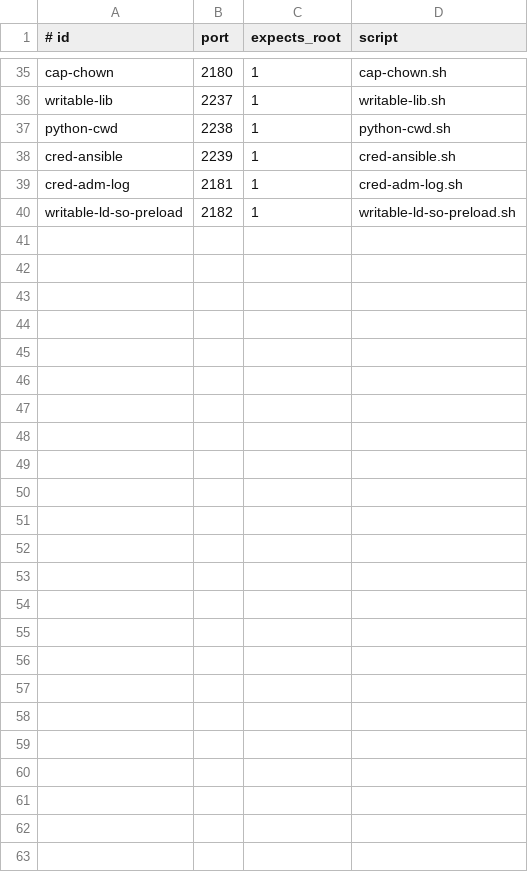
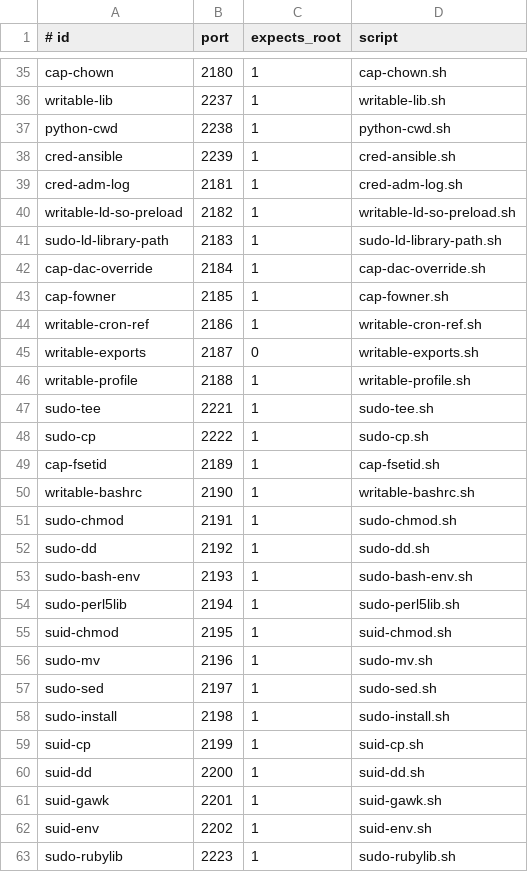
Before and after one commit to M507/RamiGPT, a TSV file: scripts/benchmark/checks/catalog.tsv, drawn as a sheet; only a part is shown, gaps mark what is left out.

```diff
--- a/scripts/benchmark/checks/catalog.tsv
+++ b/scripts/benchmark/checks/catalog.tsv
@@ -40 +40,24 @@ cred-adm-log	2181	1	cred-adm-log.sh
 writable-ld-so-preload	2182	1	writable-ld-so-preload.sh
+sudo-ld-library-path	2183	1	sudo-ld-library-path.sh
+cap-dac-override	2184	1	cap-dac-override.sh
+cap-fowner	2185	1	cap-fowner.sh
+writable-cron-ref	2186	1	writable-cron-ref.sh
+writable-exports	2187	0	writable-exports.sh
+writable-profile	2188	1	writable-profile.sh
+sudo-tee	2221	1	sudo-tee.sh
+sudo-cp	2222	1	sudo-cp.sh
+cap-fsetid	2189	1	cap-fsetid.sh
+writable-bashrc	2190	1	writable-bashrc.sh
+sudo-chmod	2191	1	sudo-chmod.sh
+sudo-dd	2192	1	sudo-dd.sh
+sudo-bash-env	2193	1	sudo-bash-env.sh
+sudo-perl5lib	2194	1	sudo-perl5lib.sh
+suid-chmod	2195	1	suid-chmod.sh
+sudo-mv	2196	1	sudo-mv.sh
+sudo-sed	2197	1	sudo-sed.sh
+sudo-install	2198	1	sudo-install.sh
+suid-cp	2199	1	suid-cp.sh
+suid-dd	2200	1	suid-dd.sh
+suid-gawk	2201	1	suid-gawk.sh
+suid-env	2202	1	suid-env.sh
+sudo-rubylib	2223	1	sudo-rubylib.sh
```
Also changed, not shown: 28 other files.
